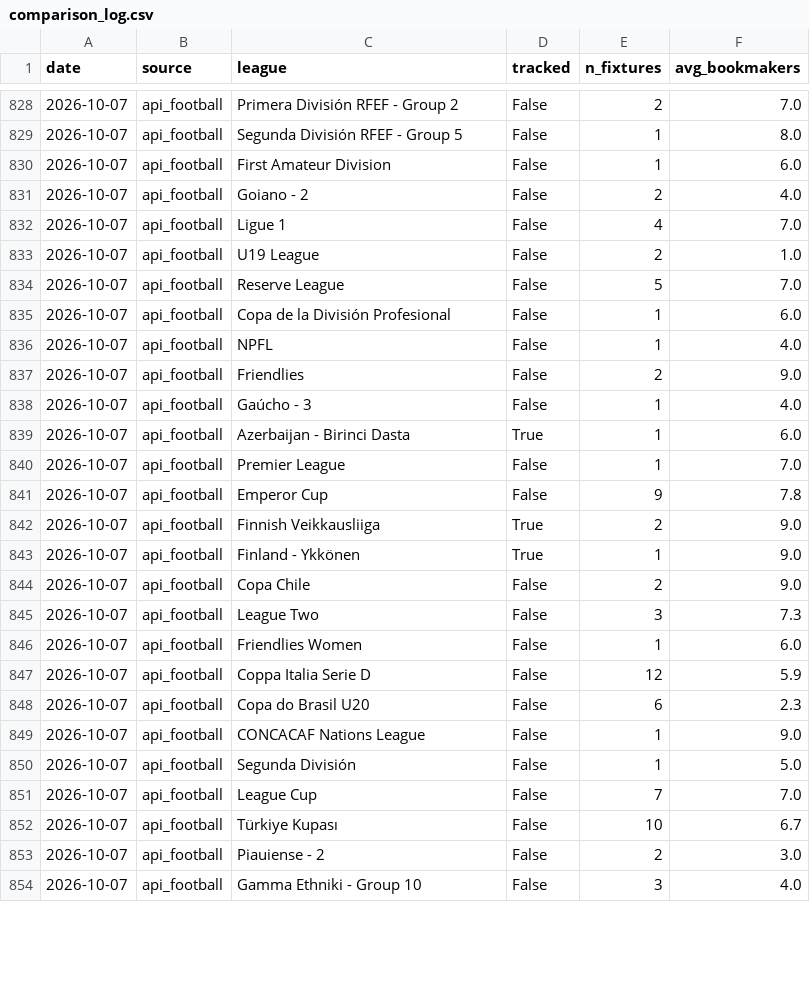
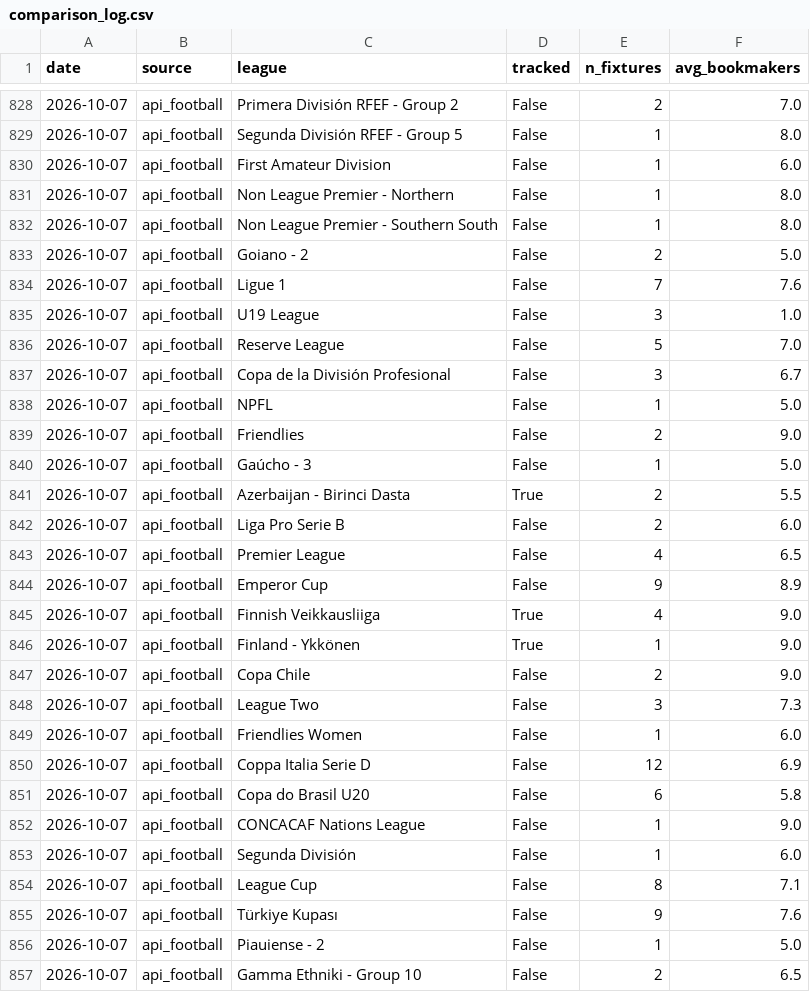
Before and after one commit to SmudgeYorkshire/footrankings, a CSV file: odds_coverage/comparison_log.csv, drawn as a sheet; only a part is shown, gaps mark what is left out; the diff covers the shown part only.

```diff
--- a/odds_coverage/comparison_log.csv
+++ b/odds_coverage/comparison_log.csv
@@ -830,14 +830,17 @@ date,source,league,tracked,n_fixtures,avg_bookmakers
 2026-10-07,api_football,First Amateur Division,False,1,6.0
-2026-10-07,api_football,Goiano - 2,False,2,4.0
-2026-10-07,api_football,Ligue 1,False,4,7.0
-2026-10-07,api_football,U19 League,False,2,1.0
+2026-10-07,api_football,Non League Premier - Northern,False,1,8.0
+2026-10-07,api_football,Non League Premier - Southern South,False,1,8.0
+2026-10-07,api_football,Goiano - 2,False,2,5.0
+2026-10-07,api_football,Ligue 1,False,7,7.6
+2026-10-07,api_football,U19 League,False,3,1.0
 2026-10-07,api_football,Reserve League,False,5,7.0
-2026-10-07,api_football,Copa de la División Profesional,False,1,6.0
-2026-10-07,api_football,NPFL,False,1,4.0
+2026-10-07,api_football,Copa de la División Profesional,False,3,6.7
+2026-10-07,api_football,NPFL,False,1,5.0
 2026-10-07,api_football,Friendlies,False,2,9.0
-2026-10-07,api_football,Gaúcho - 3,False,1,4.0
-2026-10-07,api_football,Azerbaijan - Birinci Dasta,True,1,6.0
-2026-10-07,api_football,Premier League,False,1,7.0
-2026-10-07,api_football,Emperor Cup,False,9,7.8
-2026-10-07,api_football,Finnish Veikkausliiga,True,2,9.0
+2026-10-07,api_football,Gaúcho - 3,False,1,5.0
+2026-10-07,api_football,Azerbaijan - Birinci Dasta,True,2,5.5
+2026-10-07,api_football,Liga Pro Serie B,False,2,6.0
+2026-10-07,api_football,Premier League,False,4,6.5
+2026-10-07,api_football,Emperor Cup,False,9,8.9
+2026-10-07,api_football,Finnish Veikkausliiga,True,4,9.0
 2026-10-07,api_football,Finland - Ykkönen,True,1,9.0
@@ -846,9 +849,9 @@ date,source,league,tracked,n_fixtures,avg_bookmakers
 2026-10-07,api_football,Friendlies Women,False,1,6.0
-2026-10-07,api_football,Coppa Italia Serie D,False,12,5.9
-2026-10-07,api_football,Copa do Brasil U20,False,6,2.3
+2026-10-07,api_football,Coppa Italia Serie D,False,12,6.9
+2026-10-07,api_football,Copa do Brasil U20,False,6,5.8
 2026-10-07,api_football,CONCACAF Nations League,False,1,9.0
-2026-10-07,api_football,Segunda División,False,1,5.0
-2026-10-07,api_football,League Cup,False,7,7.0
-2026-10-07,api_football,Türkiye Kupası,False,10,6.7
-2026-10-07,api_football,Piauiense - 2,False,2,3.0
-2026-10-07,api_football,Gamma Ethniki - Group 10,False,3,4.0
+2026-10-07,api_football,Segunda División,False,1,6.0
+2026-10-07,api_football,League Cup,False,8,7.1
+2026-10-07,api_football,Türkiye Kupası,False,9,7.6
+2026-10-07,api_football,Piauiense - 2,False,1,5.0
+2026-10-07,api_football,Gamma Ethniki - Group 10,False,2,6.5
```
Also changed, not shown: 6 added rows and 36 edited cells elsewhere in this file, ratings/club_rating_adjustments.csv, ratings/nations_league_elo_adjustments.csv, 2 other files.
